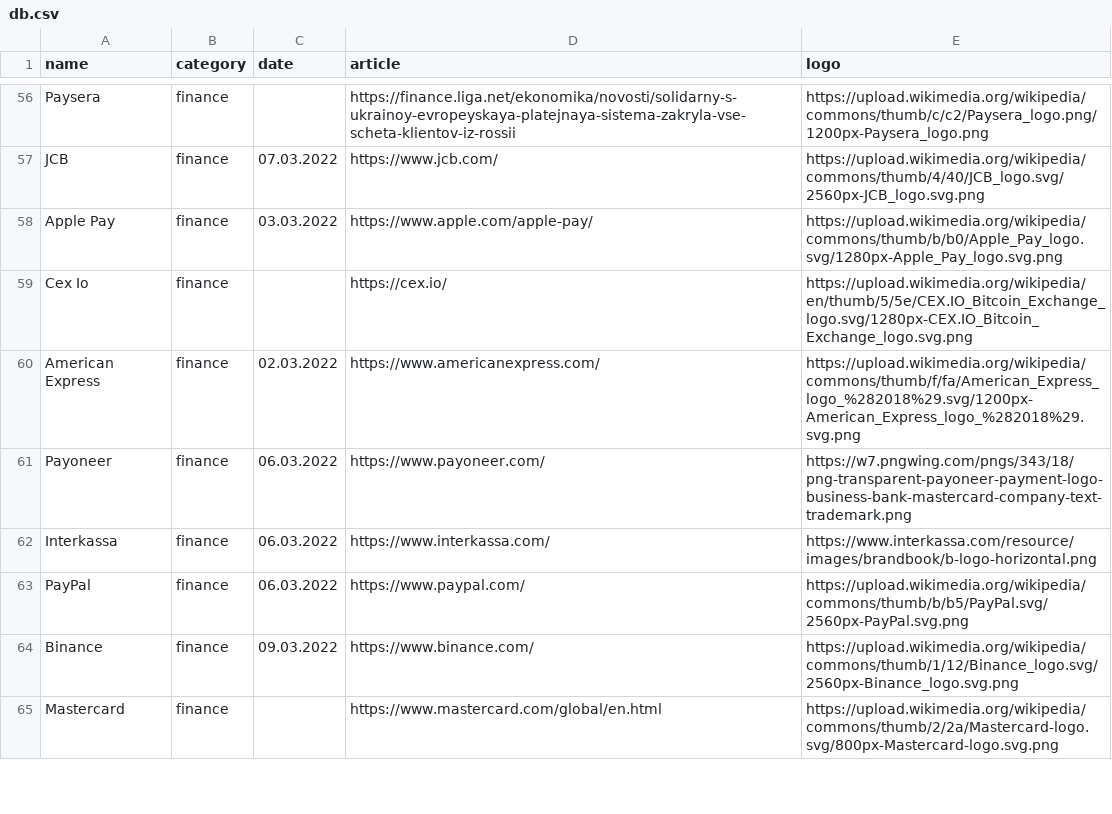
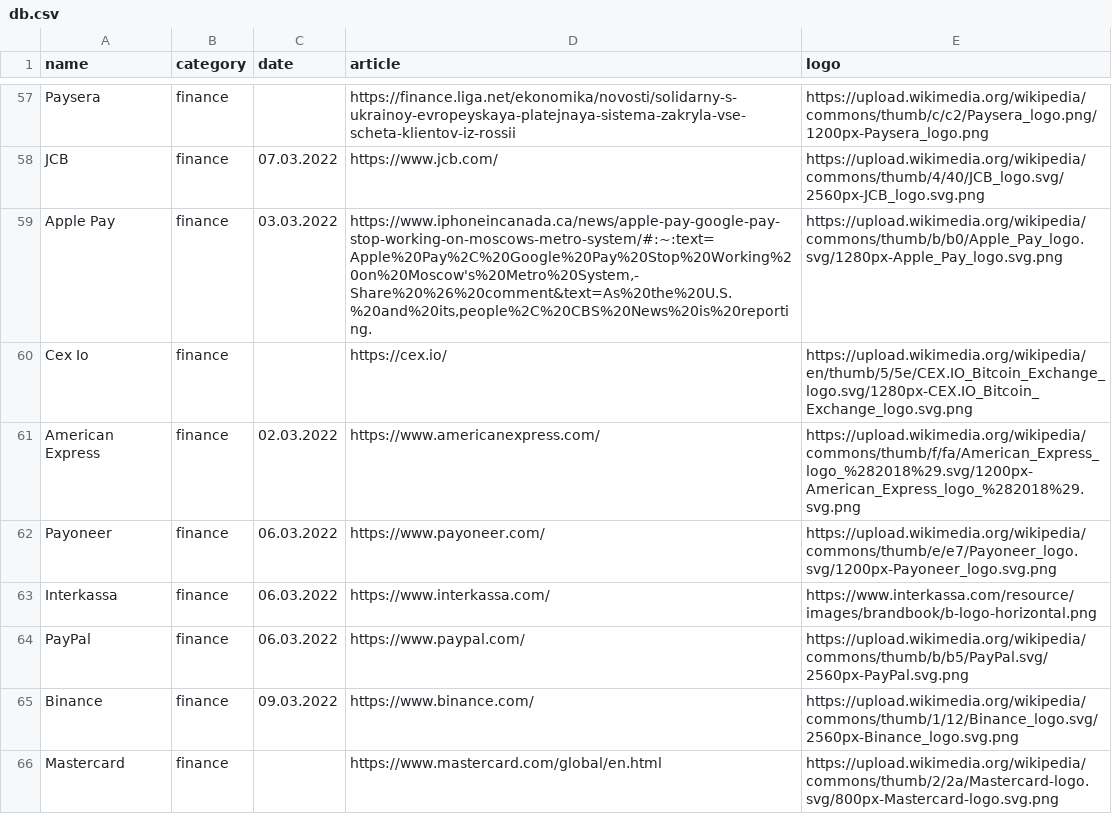
Before and after one commit to mendelvika/byebye-russia, a CSV file: db.csv, drawn as a sheet; only a part is shown, gaps mark what is left out; the diff covers the shown part only.

```diff
--- a/db.csv
+++ b/db.csv
@@ -57,6 +58,6 @@ Paysera,finance,,https://finance.liga.net/ekonomika/novosti/solidarny-s-ukrainoy
 JCB,finance,07.03.2022,https://www.jcb.com/,https://upload.wikimedia.org/wikipedia/commons/thumb/4/40/JCB_logo.svg/2560px-JCB_logo.svg.png
-Apple Pay ,finance,03.03.2022,https://www.apple.com/apple-pay/,https://upload.wikimedia.org/wikipedia/commons/thumb/b/b0/Apple_Pay_logo.svg/1280px-Apple_Pay_logo.svg.png
+Apple Pay ,finance,03.03.2022,"https://www.iphoneincanada.ca/news/apple-pay-google-pay-stop-working-on-moscows-metro-system/#:~:text=Apple%20Pay%2C%20Google%20Pay%20Stop%20Working%20on%20Moscow's%20Metro%20System,-Share%20%26%20comment&text=As%20the%20U.S.%20and%20its,people%2C%20CBS%20News%20is%20reporting.",https://upload.wikimedia.org/wikipedia/commons/thumb/b/b0/Apple_Pay_logo.svg/1280px-Apple_Pay_logo.svg.png
 Cex Io,finance,,https://cex.io/,https://upload.wikimedia.org/wikipedia/en/thumb/5/5e/CEX.IO_Bitcoin_Exchange_logo.svg/1280px-CEX.IO_Bitcoin_Exchange_logo.svg.png
 American Express,finance,02.03.2022,https://www.americanexpress.com/,https://upload.wikimedia.org/wikipedia/commons/thumb/f/fa/American_Express_logo_%282018%29.svg/1200px-American_Express_logo_%282018%29.svg.png
-Payoneer,finance,06.03.2022,https://www.payoneer.com/,https://w7.pngwing.com/pngs/343/18/png-transparent-payoneer-payment-logo-business-bank-mastercard-company-text-trademark.png
+Payoneer,finance,06.03.2022,https://www.payoneer.com/,https://upload.wikimedia.org/wikipedia/commons/thumb/e/e7/Payoneer_logo.svg/1200px-Payoneer_logo.svg.png
 Interkassa,finance,06.03.2022,https://www.interkassa.com/,https://www.interkassa.com/resource/images/brandbook/b-logo-horizontal.png
```
Also changed, not shown: 6 added rows and 63 edited cells elsewhere in this file.
